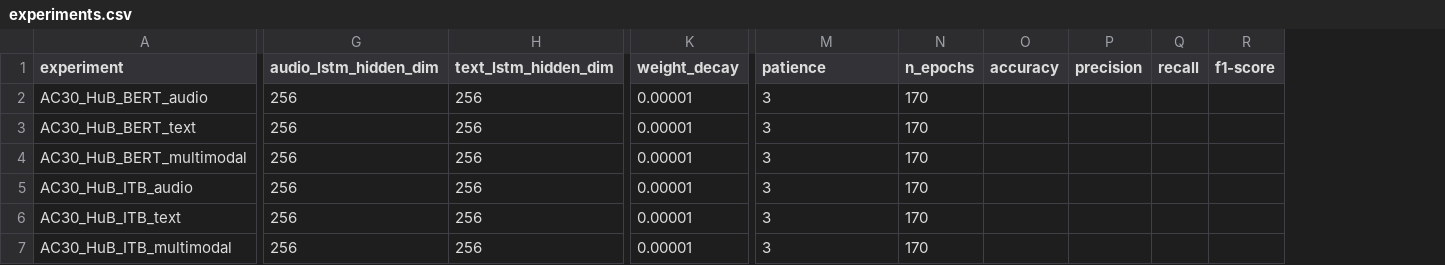
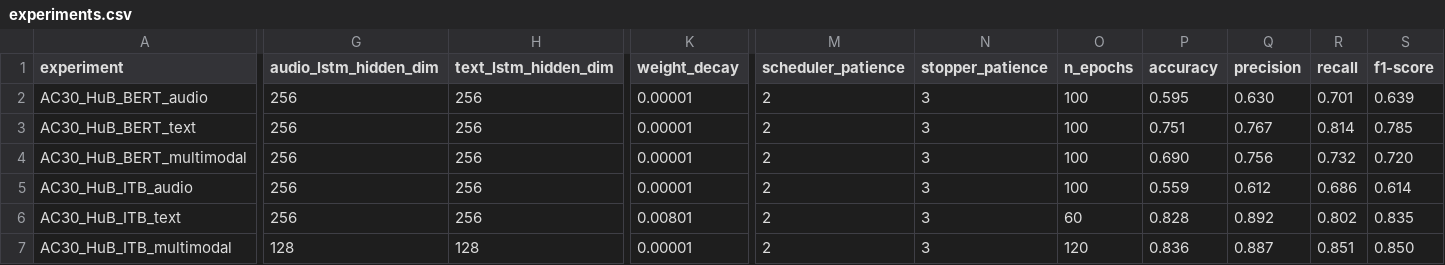
Before and after one commit to tabaraei/MultimodalDG-depression-detection, a CSV file: experiments.csv, drawn as a sheet; only a part is shown, gaps mark what is left out; addresses are those after the commit; the diff covers the shown part only; the diff names each change by its address in the sheet, - before the commit and + after, or states it on an @@ line.

Commit message:
runs error-free on both GPU simulataneously, updated experiments.csv with metrics results

```diff
--- a/experiments.csv
+++ b/experiments.csv
+column M (scheduler_patience), rows 2-7: all 2
-N1: patience
+N1: stopper_patience
-O2:O5 (n_epochs): 170
+O2:O5 (n_epochs): 100
-P2 (accuracy): (empty)
+P2 (accuracy): 0.595
-Q2 (precision): (empty)
+Q2 (precision): 0.630
-R2 (recall): (empty)
+R2 (recall): 0.701
-S2 (f1-score): (empty)
+S2 (f1-score): 0.639
-P3 (accuracy): (empty)
+P3 (accuracy): 0.751
-Q3 (precision): (empty)
+Q3 (precision): 0.767
-R3 (recall): (empty)
+R3 (recall): 0.814
-S3 (f1-score): (empty)
+S3 (f1-score): 0.785
-P4 (accuracy): (empty)
+P4 (accuracy): 0.690
-Q4 (precision): (empty)
+Q4 (precision): 0.756
-R4 (recall): (empty)
+R4 (recall): 0.732
-S4 (f1-score): (empty)
+S4 (f1-score): 0.720
-P5 (accuracy): (empty)
+P5 (accuracy): 0.559
-Q5 (precision): (empty)
+Q5 (precision): 0.612
-R5 (recall): (empty)
+R5 (recall): 0.686
-S5 (f1-score): (empty)
+S5 (f1-score): 0.614
-K6 (weight_decay): 0.00001
+K6 (weight_decay): 0.00801
-O6 (n_epochs): 170
+O6 (n_epochs): 60
-P6 (accuracy): (empty)
+P6 (accuracy): 0.828
-Q6 (precision): (empty)
+Q6 (precision): 0.892
-R6 (recall): (empty)
+R6 (recall): 0.802
-S6 (f1-score): (empty)
+S6 (f1-score): 0.835
-G7 (audio_lstm_hidden_dim): 256
+G7 (audio_lstm_hidden_dim): 128
-H7 (text_lstm_hidden_dim): 256
+H7 (text_lstm_hidden_dim): 128
-O7 (n_epochs): 170
+O7 (n_epochs): 120
-P7 (accuracy): (empty)
+P7 (accuracy): 0.836
-Q7 (precision): (empty)
+Q7 (precision): 0.887
-R7 (recall): (empty)
+R7 (recall): 0.851
-S7 (f1-score): (empty)
+S7 (f1-score): 0.850
```
Also changed, not shown: 134 edited cells elsewhere in this file, 2 other files.
